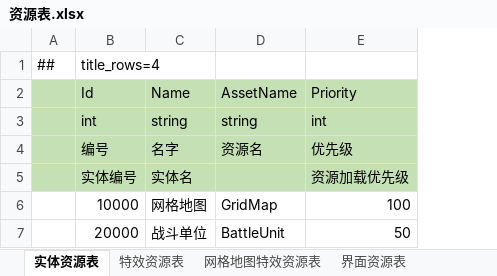
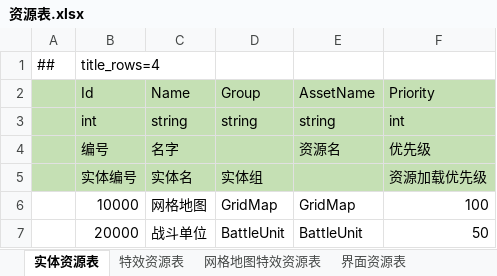
Before and after one commit to cnImpulse/AGame, an Excel workbook: 导表工具/Excels/资源表.xlsx, sheet 实体资源表, drawn as a sheet; values as stored, in another font and other column widths than the file's, no borders; the diff names each change by its address in the sheet, - before the commit and + after, or states it on an @@ line.

```diff
--- a/导表工具/Excels/资源表.xlsx (sheet 实体资源表)
+++ b/导表工具/Excels/资源表.xlsx (sheet 实体资源表)
+column D (Group), rows 3-7: string |  | 实体组 | GridMap | BattleUnit
```
Also changed, not shown: 16 other files.
